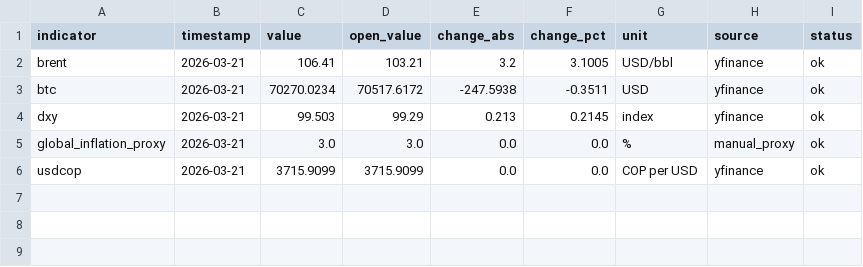
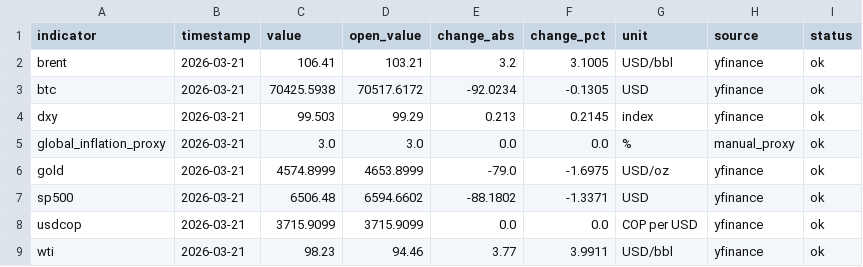
Before and after one commit to juanjo-geo/financial-agent, a CSV file: data/processed/latest_snapshot.csv, drawn as a sheet.

```diff
--- a/data/processed/latest_snapshot.csv
+++ b/data/processed/latest_snapshot.csv
@@ -2,5 +2,8 @@ indicator,timestamp,value,open_value,change_abs,change_pct,unit,source,status
 brent,2026-03-21,106.41,103.21,3.2,3.1005,USD/bbl,yfinance,ok
-btc,2026-03-21,70270.0234,70517.6172,-247.5938,-0.3511,USD,yfinance,ok
+btc,2026-03-21,70425.5938,70517.6172,-92.0234,-0.1305,USD,yfinance,ok
 dxy,2026-03-21,99.503,99.29,0.213,0.2145,index,yfinance,ok
 global_inflation_proxy,2026-03-21,3.0,3.0,0.0,0.0,%,manual_proxy,ok
+gold,2026-03-21,4574.8999,4653.8999,-79.0,-1.6975,USD/oz,yfinance,ok
+sp500,2026-03-21,6506.48,6594.6602,-88.1802,-1.3371,USD,yfinance,ok
 usdcop,2026-03-21,3715.9099,3715.9099,0.0,0.0,COP per USD,yfinance,ok
+wti,2026-03-21,98.23,94.46,3.77,3.9911,USD/bbl,yfinance,ok
```
Also changed, not shown: data/historical/market_history.csv, data/signals/latest_signals.csv, 4 other files.
